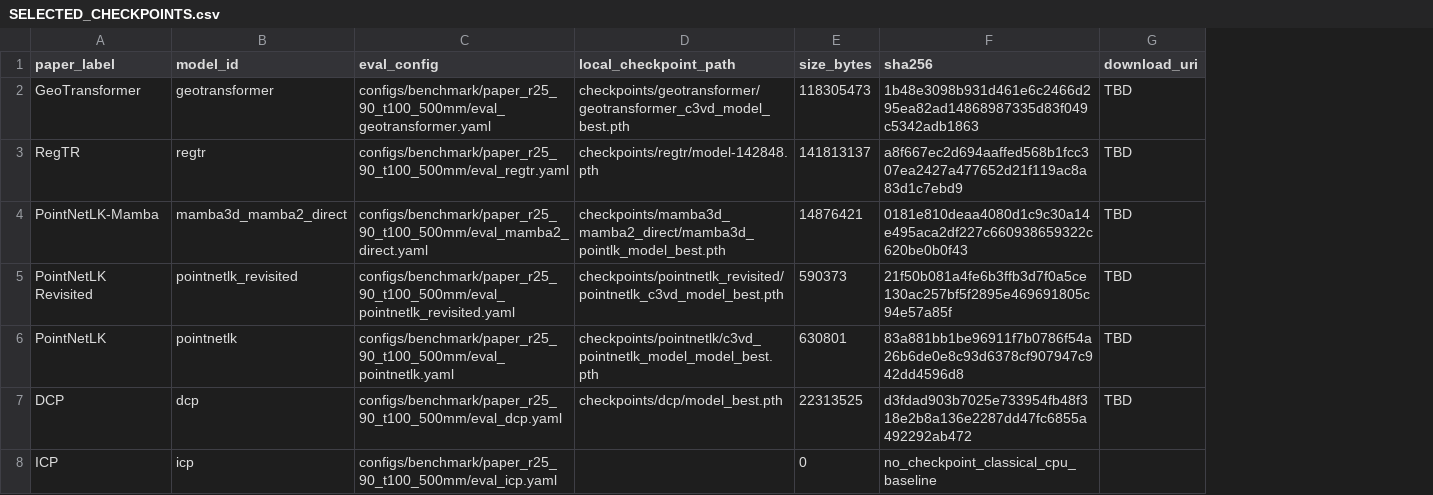
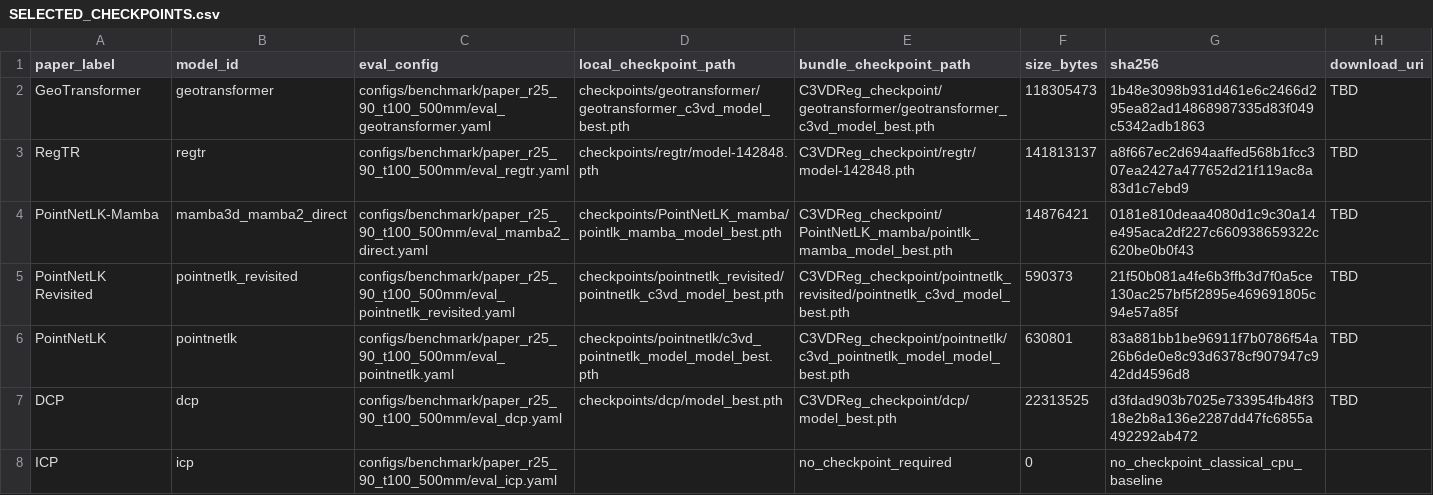
Before and after one commit to linzhe001/C3VDReg, a CSV file: SELECTED_CHECKPOINTS.csv, drawn as a sheet; the diff names each change by its address in the sheet, - before the commit and + after, or states it on an @@ line.

Commit message:
release: refresh BMVC C3VDReg configs

```diff
--- a/SELECTED_CHECKPOINTS.csv
+++ b/SELECTED_CHECKPOINTS.csv
+column E (bundle_checkpoint_path), rows 2-8: C3VDReg_checkpoint/geotransformer/geotransformer_c3vd_model_best.pth | C3VDReg_checkpoint/regtr/model-142848.pth | C3VDReg_checkpoint/PointNetLK_mamba/pointlk_mamba_model_best.pth | C3VDReg_checkpoint/pointnetlk_revisited/pointnetlk_c3vd_model_best.pth | C3VDReg_checkpoint/pointnetlk/c3vd_pointnetlk_model_model_best.pth | C3VDReg_checkpoint/dcp/model_best.pth | no_checkpoint_required
-D4 (local_checkpoint_path): checkpoints/mamba3d_mamba2_direct/mamba3d_pointlk_model_best.pth
+D4 (local_checkpoint_path): checkpoints/PointNetLK_mamba/pointlk_mamba_model_best.pth
```
Also changed, not shown: 25 other files.
